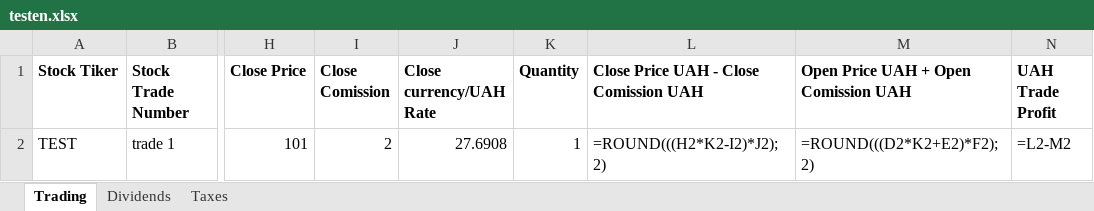
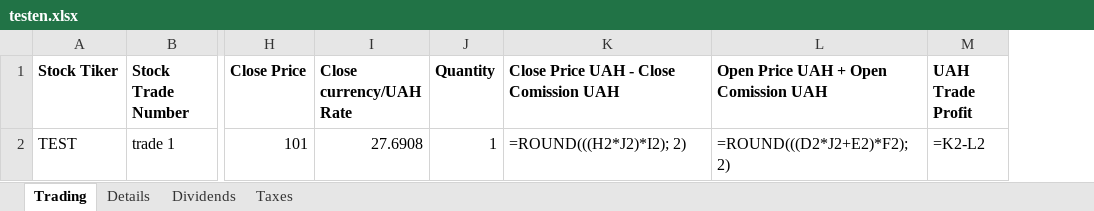
Before and after one commit to neshcheretal/ffparser, an Excel workbook: excel/testreports/testen.xlsx, sheet Trading, drawn as a sheet; only a part is shown, gaps mark what is left out; values as stored, in another font and other column widths than the file's, no borders; formulas without a stored value are shown as written; removed rows and columns are numbered as before the commit, all else as after; the diff names each change by its address in the sheet, - before the commit and + after, or states it on an @@ line.

```diff
--- a/excel/testreports/testen.xlsx (sheet Trading)
+++ b/excel/testreports/testen.xlsx (sheet Trading)
+sheet tab: Details
-column I (Close Comission), row 2: 2
-K2: =ROUND(((H2*K2-I2)*J2); 2)
+K2: =ROUND(((H2*J2)*I2); 2)
-L2: =ROUND(((D2*K2+E2)*F2); 2)
+L2: =ROUND(((D2*J2+E2)*F2); 2)
-M2 (UAH Trade Profit): =L2-M2
+M2 (UAH Trade Profit): =K2-L2
```
Also changed, not shown: sheet Taxes, excel/testreports/testru.xlsx, excel/testreports/testua.xlsx, 2 other files.
